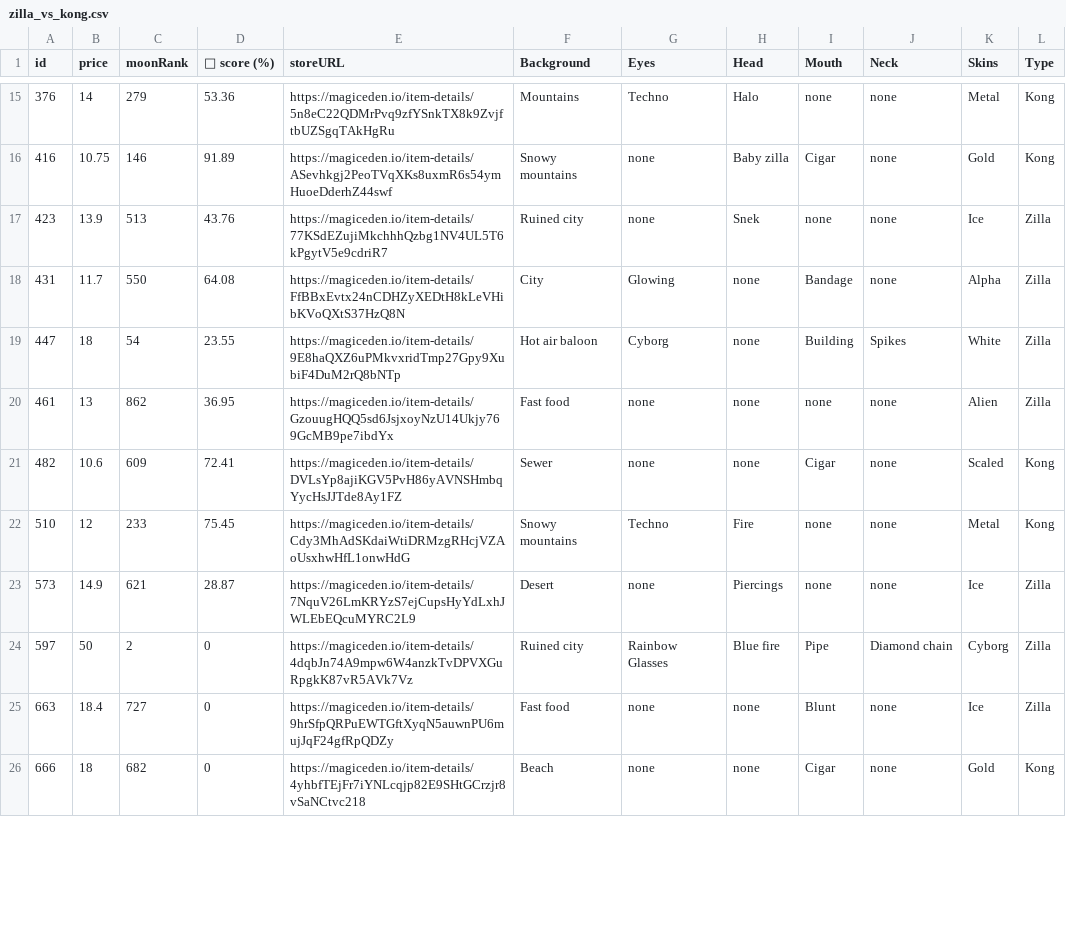
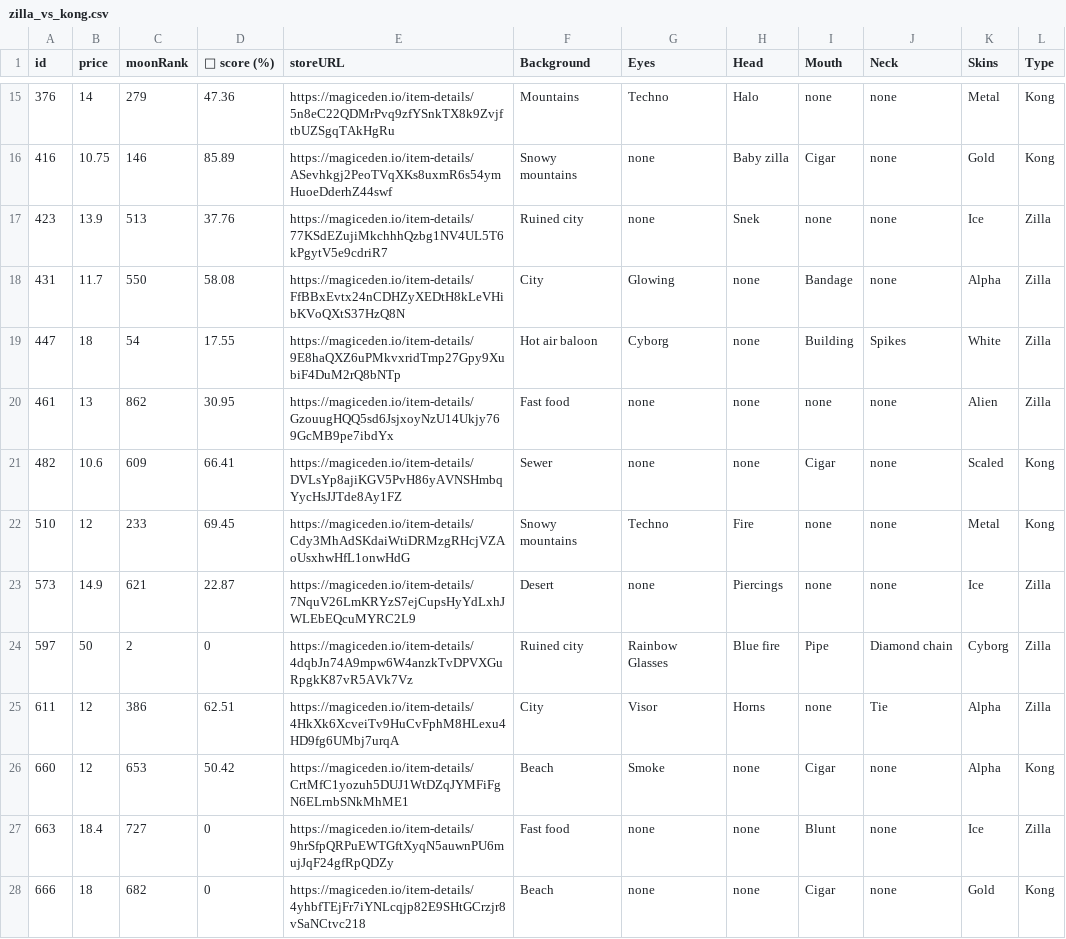
Before and after one commit to lsamoht/sol-nft-monitor, a CSV file: zilla_vs_kong.csv, drawn as a sheet; only a part is shown, gaps mark what is left out; the diff covers the shown part only.

Commit message:
Flat: latest data (2022-05-03T17:33:28.417Z) {   "date": "2022-05-03T17:33:28.417Z",   "files": [     {       "name": "rude_golems.csv",       "deltaBytes": 1280,       "source": "https://reqbin.com/echo/get/json"     },     {       "name": "rude_golems.csv",       "deltaBytes": 1082,       "source": "https://qzlsklfacc.medianetwork.cloud/get_nft?collection=rudegolems&page=0&limit=100&order=price-ASC&fits=any&trait=&search=&min=0&max=0&listed=true&ownedby=&attrib_count=&bid=all"     },     {       "name": "sea_shanties.csv",       "deltaBytes": 230,       "source": "https://reqbin.com/echo/get/json"     },     {       "name": "balloonsville.csv",       "deltaBytes": -264,       "source": "https://reqbin.com/echo/get/json"     },     {       "name": "balloonsville.csv",       "deltaBytes": -264,       "source": "https://qzlsklfacc.medianetwork.cloud/get_nft?collection=balloonsville&page=0&limit=100&order=price-ASC&fits=any&trait=&search=&min=0&max=0&listed=true&ownedby=&attrib_count=&bid=all"     },     {       "name": "zilla_vs_kong.csv",       "deltaBytes": 438,       "source": "https://reqbin.com/echo/get/json"     },     {       "name": "tamashi_soul.csv",       "deltaBytes": -51,       "source": "https://reqbin.com/echo/get/json"     },     {       "name": "okay_bears.csv",       "deltaBytes": -7109,       "source": "https://reqbin.com/echo/get/json"     }   ] }

```diff
--- a/zilla_vs_kong.csv
+++ b/zilla_vs_kong.csv
@@ -15,11 +15,13 @@ id,price,moonRank,💎 score (%),storeURL,Background,Eyes,Head,Mouth,Neck,Skins,
-376,14,279,53.36,https://magiceden.io/item-details/5n8eC22QDMrPvq9zfYSnkTX8k9ZvjftbUZSgqTAkHgRu,Mountains,Techno,Halo,none,none,Metal,Kong
-416,10.75,146,91.89,https://magiceden.io/item-details/ASevhkgj2PeoTVqXKs8uxmR6s54ymHuoeDderhZ44swf,Snowy mountains,none,Baby zilla,Cigar,none,Gold,Kong
-423,13.9,513,43.76,https://magiceden.io/item-details/77KSdEZujiMkchhhQzbg1NV4UL5T6kPgytV5e9cdriR7,Ruined city,none,Snek,none,none,Ice,Zilla
-431,11.7,550,64.08,https://magiceden.io/item-details/FfBBxEvtx24nCDHZyXEDtH8kLeVHibKVoQXtS37HzQ8N,City,Glowing,none,Bandage,none,Alpha,Zilla
-447,18,54,23.55,https://magiceden.io/item-details/9E8haQXZ6uPMkvxridTmp27Gpy9XubiF4DuM2rQ8bNTp,Hot air baloon,Cyborg,none,Building,Spikes,White,Zilla
-461,13,862,36.95,https://magiceden.io/item-details/GzouugHQQ5sd6JsjxoyNzU14Ukjy769GcMB9pe7ibdYx,Fast food,none,none,none,none,Alien,Zilla
-482,10.6,609,72.41,https://magiceden.io/item-details/DVLsYp8ajiKGV5PvH86yAVNSHmbqYycHsJJTde8Ay1FZ,Sewer,none,none,Cigar,none,Scaled,Kong
-510,12,233,75.45,https://magiceden.io/item-details/Cdy3MhAdSKdaiWtiDRMzgRHcjVZAoUsxhwHfL1onwHdG,Snowy mountains,Techno,Fire,none,none,Metal,Kong
-573,14.9,621,28.87,https://magiceden.io/item-details/7NquV26LmKRYzS7ejCupsHyYdLxhJWLEbEQcuMYRC2L9,Desert,none,Piercings,none,none,Ice,Zilla
+376,14,279,47.36,https://magiceden.io/item-details/5n8eC22QDMrPvq9zfYSnkTX8k9ZvjftbUZSgqTAkHgRu,Mountains,Techno,Halo,none,none,Metal,Kong
+416,10.75,146,85.89,https://magiceden.io/item-details/ASevhkgj2PeoTVqXKs8uxmR6s54ymHuoeDderhZ44swf,Snowy mountains,none,Baby zilla,Cigar,none,Gold,Kong
+423,13.9,513,37.76,https://magiceden.io/item-details/77KSdEZujiMkchhhQzbg1NV4UL5T6kPgytV5e9cdriR7,Ruined city,none,Snek,none,none,Ice,Zilla
+431,11.7,550,58.08,https://magiceden.io/item-details/FfBBxEvtx24nCDHZyXEDtH8kLeVHibKVoQXtS37HzQ8N,City,Glowing,none,Bandage,none,Alpha,Zilla
+447,18,54,17.55,https://magiceden.io/item-details/9E8haQXZ6uPMkvxridTmp27Gpy9XubiF4DuM2rQ8bNTp,Hot air baloon,Cyborg,none,Building,Spikes,White,Zilla
+461,13,862,30.95,https://magiceden.io/item-details/GzouugHQQ5sd6JsjxoyNzU14Ukjy769GcMB9pe7ibdYx,Fast food,none,none,none,none,Alien,Zilla
+482,10.6,609,66.41,https://magiceden.io/item-details/DVLsYp8ajiKGV5PvH86yAVNSHmbqYycHsJJTde8Ay1FZ,Sewer,none,none,Cigar,none,Scaled,Kong
+510,12,233,69.45,https://magiceden.io/item-details/Cdy3MhAdSKdaiWtiDRMzgRHcjVZAoUsxhwHfL1onwHdG,Snowy mountains,Techno,Fire,none,none,Metal,Kong
+573,14.9,621,22.87,https://magiceden.io/item-details/7NquV26LmKRYzS7ejCupsHyYdLxhJWLEbEQcuMYRC2L9,Desert,none,Piercings,none,none,Ice,Zilla
 597,50,2,0,https://magiceden.io/item-details/4dqbJn74A9mpw6W4anzkTvDPVXGuRpgkK87vR5AVk7Vz,Ruined city,Rainbow Glasses,Blue fire,Pipe,Diamond chain,Cyborg,Zilla
+611,12,386,62.51,https://magiceden.io/item-details/4HkXk6XcveiTv9HuCvFphM8HLexu4HD9fg6UMbj7urqA,City,Visor,Horns,none,Tie,Alpha,Zilla
+660,12,653,50.42,https://magiceden.io/item-details/CrtMfC1yozuh5DUJ1WtDZqJYMFiFgN6ELrnbSNkMhME1,Beach,Smoke,none,Cigar,none,Alpha,Kong
 663,18.4,727,0,https://magiceden.io/item-details/9hrSfpQRPuEWTGftXyqN5auwnPU6mujJqF24gfRpQDZy,Fast food,none,none,Blunt,none,Ice,Zilla
```
Also changed, not shown: 2 added rows, 1 removed row and 17 edited cells elsewhere in this file, balloonsville.csv, rude_golems.csv, 3 other files.
